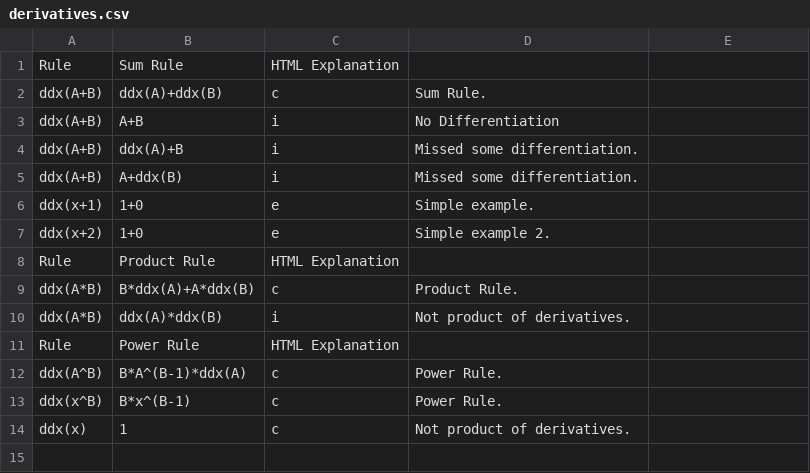
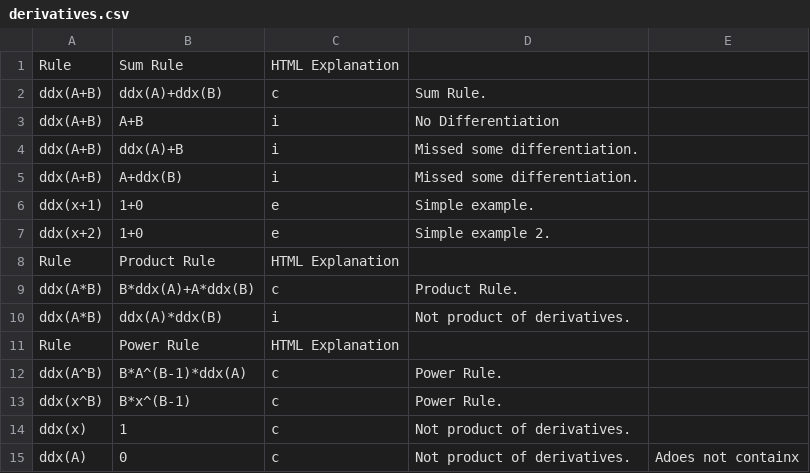
Before and after one commit to triplelog/math-errors, a CSV file: cpp/rules/derivatives.csv, drawn as a sheet; the diff names each change by its address in the sheet, - before the commit and + after, or states it on an @@ line.

```diff
--- a/cpp/rules/derivatives.csv
+++ b/cpp/rules/derivatives.csv
+row 15: ddx(A) | 0 | c | Not product of derivatives. | Adoes not containx
```
Also changed, not shown: 2 other files.
